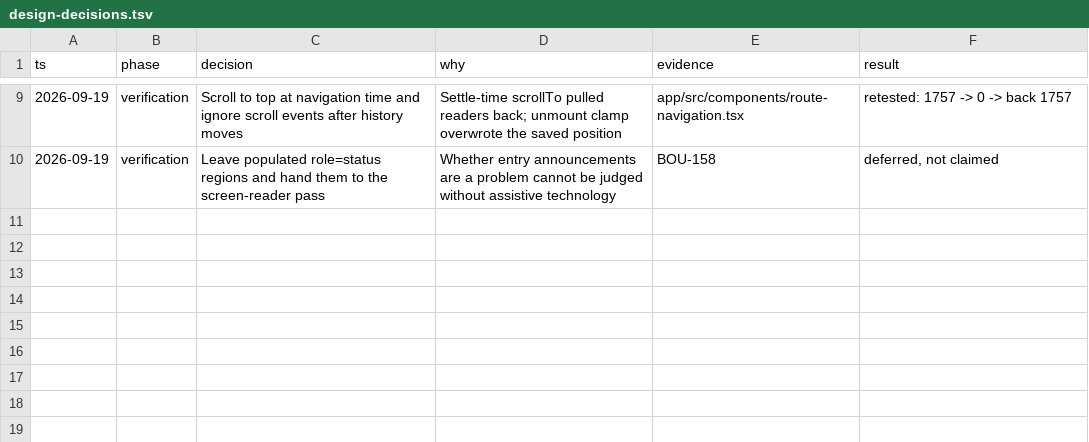
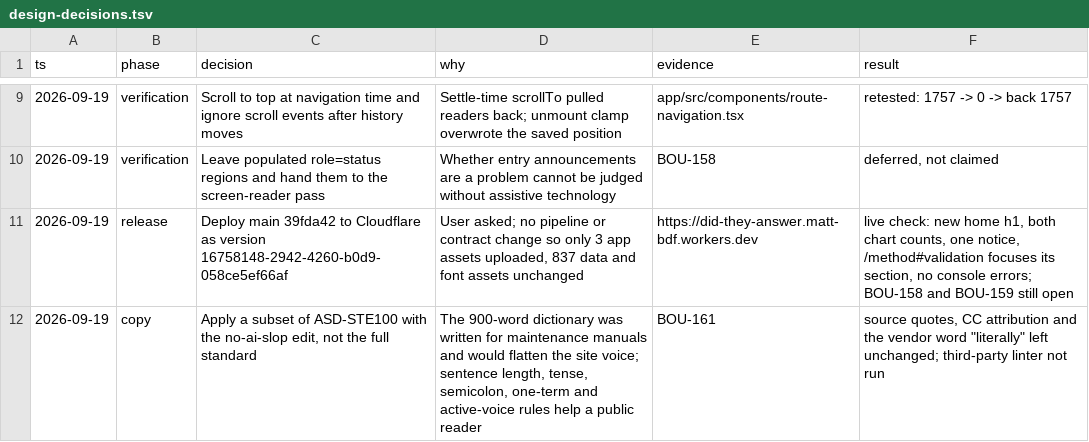
Before and after one commit to mwwhg/question-time, a TSV file: docs/design-decisions.tsv, drawn as a sheet; only a part is shown, gaps mark what is left out.

```diff
--- a/docs/design-decisions.tsv
+++ b/docs/design-decisions.tsv
@@ -10 +10,3 @@ ts	phase	decision	why	evidence	result
 2026-09-19	verification	Leave populated role=status regions and hand them to the screen-reader pass	Whether entry announcements are a problem cannot be judged without assistive technology	BOU-158	deferred, not claimed
+2026-09-19	release	Deploy main 39fda42 to Cloudflare as version 16758148-2942-4260-b0d9-058ce5ef66af	User asked; no pipeline or contract change so only 3 app assets uploaded, 837 data and font assets unchanged	https://did-they-answer.matt-bdf.workers.dev	live check: new home h1, both chart counts, one notice, /method#validation focuses its section, no console errors; BOU-158 and BOU-159 still open
+2026-09-19	copy	Apply a subset of ASD-STE100 with the no-ai-slop edit, not the full standard	The 900-word dictionary was written for maintenance manuals and would flatten the site voice; sentence length, tense, semicolon, one-term and active-voice rules help a public reader	BOU-161	source quotes, CC attribution and the vendor word "literally" left unchanged; third-party linter not run
```
Also changed, not shown: 7 other files.
